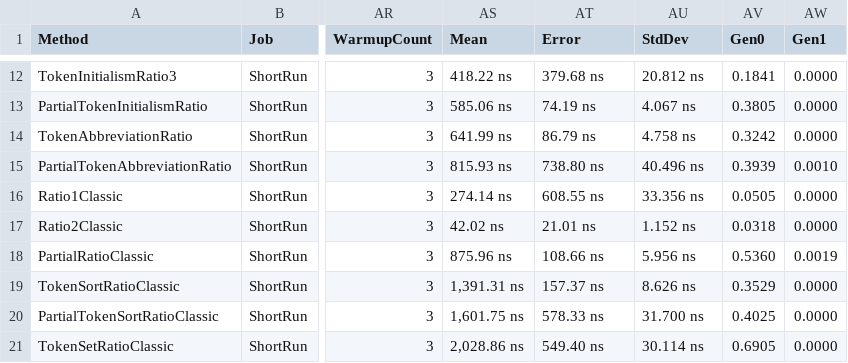
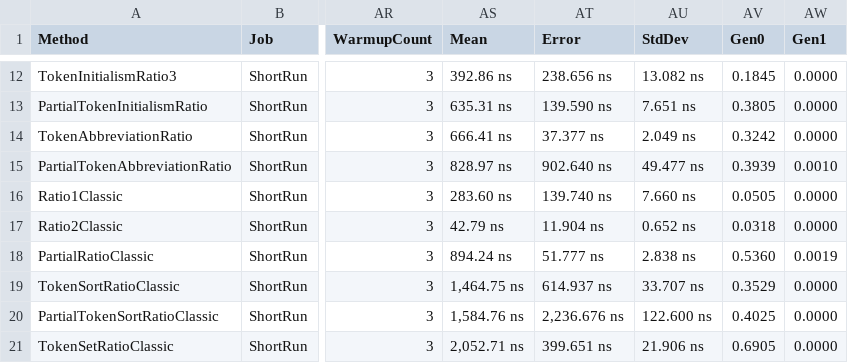
Before and after one commit to laicasaane/FuzzySharp, a CSV file: FuzzySharp.Benchmarks/BenchmarkDotNet.Artifacts/results/Raffinert.FuzzySharp.Benchmarks.BenchmarkAll-report.csv, drawn as a sheet; only a part is shown, gaps mark what is left out; the diff covers the shown part only; the diff names each change by its address in the sheet, - before the commit and + after, or states it on an @@ line.

```diff
--- a/FuzzySharp.Benchmarks/BenchmarkDotNet.Artifacts/results/Raffinert.FuzzySharp.Benchmarks.BenchmarkAll-report.csv
+++ b/FuzzySharp.Benchmarks/BenchmarkDotNet.Artifacts/results/Raffinert.FuzzySharp.Benchmarks.BenchmarkAll-report.csv
-AS12 (Mean): 418.22 ns
+AS12 (Mean): 392.86 ns
-AT12 (Error): 379.68 ns
+AT12 (Error): 238.656 ns
-AU12 (StdDev): 20.812 ns
+AU12 (StdDev): 13.082 ns
-AV12 (Gen0): 0.1841
+AV12 (Gen0): 0.1845
-AS13 (Mean): 585.06 ns
+AS13 (Mean): 635.31 ns
-AT13 (Error): 74.19 ns
+AT13 (Error): 139.590 ns
-AU13 (StdDev): 4.067 ns
+AU13 (StdDev): 7.651 ns
-AS14 (Mean): 641.99 ns
+AS14 (Mean): 666.41 ns
-AT14 (Error): 86.79 ns
+AT14 (Error): 37.377 ns
-AU14 (StdDev): 4.758 ns
+AU14 (StdDev): 2.049 ns
-AS15 (Mean): 815.93 ns
+AS15 (Mean): 828.97 ns
-AT15 (Error): 738.80 ns
+AT15 (Error): 902.640 ns
-AU15 (StdDev): 40.496 ns
+AU15 (StdDev): 49.477 ns
-AS16 (Mean): 274.14 ns
+AS16 (Mean): 283.60 ns
-AT16 (Error): 608.55 ns
+AT16 (Error): 139.740 ns
-AU16 (StdDev): 33.356 ns
+AU16 (StdDev): 7.660 ns
-AS17 (Mean): 42.02 ns
+AS17 (Mean): 42.79 ns
-AT17 (Error): 21.01 ns
+AT17 (Error): 11.904 ns
-AU17 (StdDev): 1.152 ns
+AU17 (StdDev): 0.652 ns
-AS18 (Mean): 875.96 ns
+AS18 (Mean): 894.24 ns
-AT18 (Error): 108.66 ns
+AT18 (Error): 51.777 ns
-AU18 (StdDev): 5.956 ns
+AU18 (StdDev): 2.838 ns
-AS19 (Mean): 1,391.31 ns
+AS19 (Mean): 1,464.75 ns
-AT19 (Error): 157.37 ns
+AT19 (Error): 614.937 ns
-AU19 (StdDev): 8.626 ns
+AU19 (StdDev): 33.707 ns
-AS20 (Mean): 1,601.75 ns
+AS20 (Mean): 1,584.76 ns
-AT20 (Error): 578.33 ns
+AT20 (Error): 2,236.676 ns
-AU20 (StdDev): 31.700 ns
+AU20 (StdDev): 122.600 ns
-AS21 (Mean): 2,028.86 ns
+AS21 (Mean): 2,052.71 ns
-AT21 (Error): 549.40 ns
+AT21 (Error): 399.651 ns
-AU21 (StdDev): 30.114 ns
+AU21 (StdDev): 21.906 ns
```
Also changed, not shown: 66 edited cells elsewhere in this file, 7 other files.
